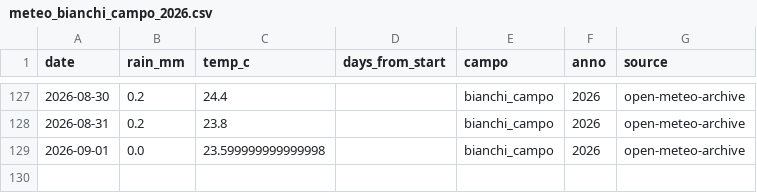
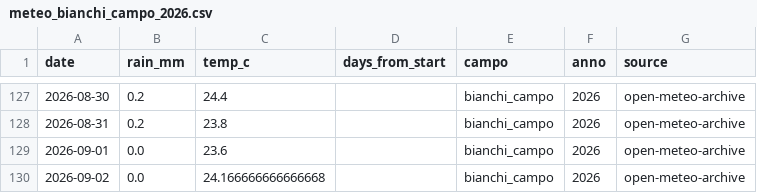
Before and after one commit to tommasobattistini/pascoli-data, a CSV file: meteo/meteo_bianchi_campo_2026.csv, drawn as a sheet; only a part is shown, gaps mark what is left out.

```diff
--- a/meteo/meteo_bianchi_campo_2026.csv
+++ b/meteo/meteo_bianchi_campo_2026.csv
@@ -128,2 +128,3 @@ date,rain_mm,temp_c,days_from_start,campo,anno,source
 2026-08-31,0.2,23.8,,bianchi_campo,2026,open-meteo-archive
-2026-09-01,0.0,23.599999999999998,,bianchi_campo,2026,open-meteo-archive
+2026-09-01,0.0,23.6,,bianchi_campo,2026,open-meteo-archive
+2026-09-02,0.0,24.166666666666668,,bianchi_campo,2026,open-meteo-archive
```
Also changed, not shown: meteo/meteo_pascolo_1_2026.csv, meteo/meteo_pascolo_2_2026.csv, 20 other files.
